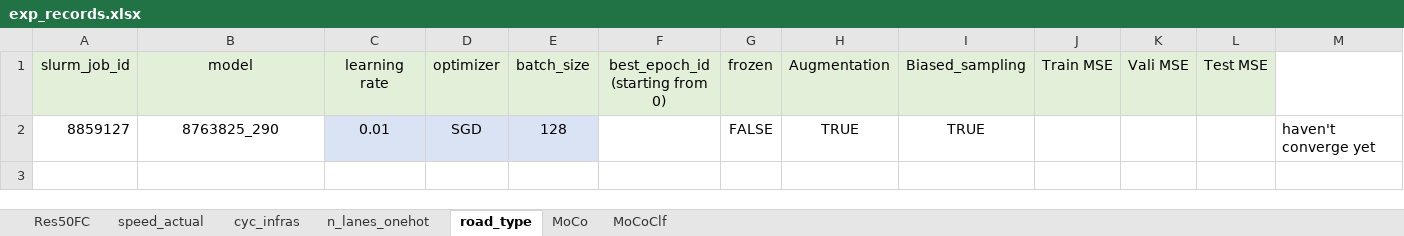
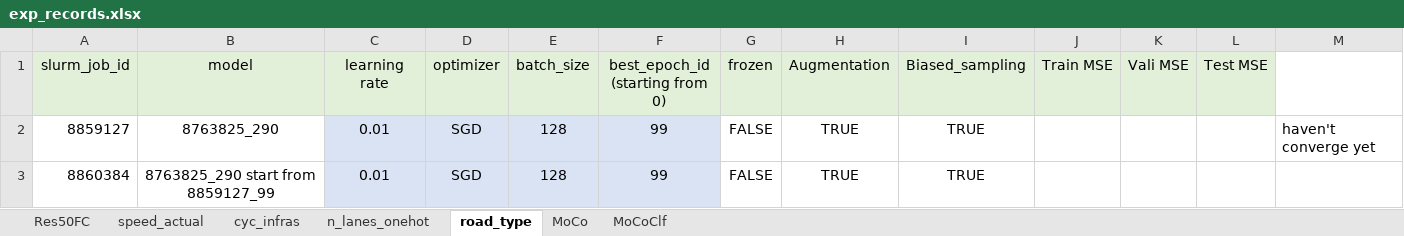
Before and after one commit to lin-bo/AutoLTS, an Excel workbook: res/exp_records.xlsx, sheet road_type, drawn as a sheet; values as stored, in another font and other column widths than the file's, no borders; the diff names each change by its address in the sheet, - before the commit and + after, or states it on an @@ line.

```diff
--- a/res/exp_records.xlsx (sheet road_type)
+++ b/res/exp_records.xlsx (sheet road_type)
-F2 (best_epoch_id (starting from 0)): (empty)
+F2 (best_epoch_id (starting from 0)): 99
-F2 fill: none
+F2 fill: #DAE3F3
+row 3: 8860384 | 8763825_290 start from 8859127_99 | 0.01 | SGD | 128 | 99 | FALSE | TRUE | TRUE
```
Also changed, not shown: sheet speed_actual, sheet n_lanes_onehot, sheet cyc_infras, 3 other files.
